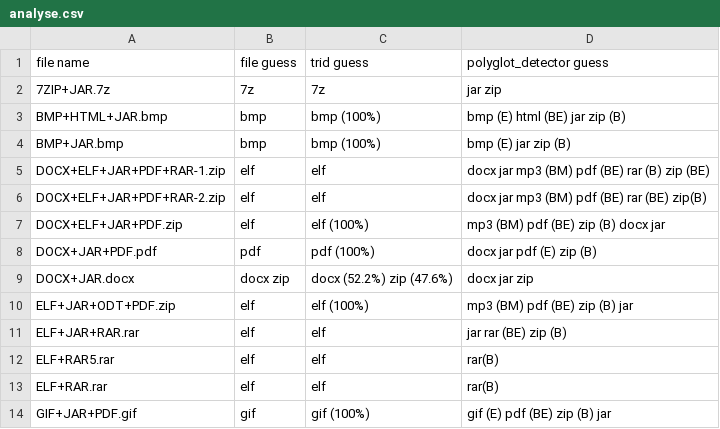
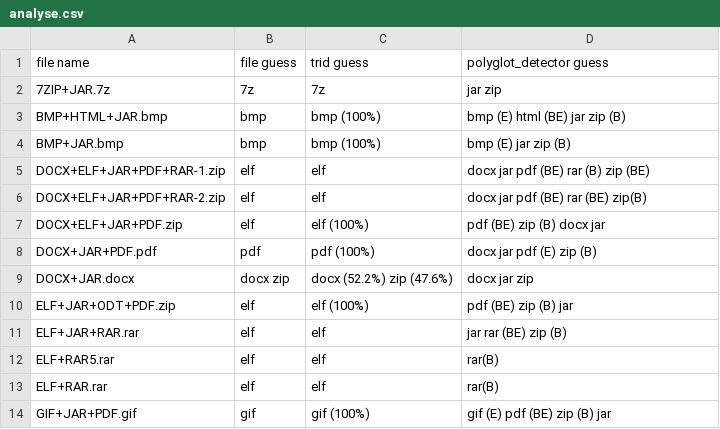
Before and after one commit to Polydet/polyglot-database, a CSV file: analyse.csv, drawn as a sheet; only a part is shown; the diff covers the shown part only.

Commit message:
Update analyse.csv with the results of our tool

```diff
--- a/analyse.csv
+++ b/analyse.csv
@@ -4,8 +4,8 @@ BMP+HTML+JAR.bmp,bmp,bmp (100%),bmp (E) html (BE) jar zip (B)
 BMP+JAR.bmp,bmp,bmp (100%),bmp (E) jar zip (B)
-DOCX+ELF+JAR+PDF+RAR-1.zip,elf,elf,docx jar mp3 (BM) pdf (BE) rar (B) zip (BE)
-DOCX+ELF+JAR+PDF+RAR-2.zip,elf,elf,docx jar mp3 (BM) pdf (BE) rar (BE) zip(B)
-DOCX+ELF+JAR+PDF.zip,elf,elf (100%),mp3 (BM) pdf (BE) zip (B) docx jar
+DOCX+ELF+JAR+PDF+RAR-1.zip,elf,elf,docx jar pdf (BE) rar (B) zip (BE)
+DOCX+ELF+JAR+PDF+RAR-2.zip,elf,elf,docx jar pdf (BE) rar (BE) zip(B)
+DOCX+ELF+JAR+PDF.zip,elf,elf (100%),pdf (BE) zip (B) docx jar
 DOCX+JAR+PDF.pdf,pdf,pdf (100%),docx jar pdf (E) zip (B)
 DOCX+JAR.docx,docx zip,docx (52.2%) zip (47.6%),docx jar zip
-ELF+JAR+ODT+PDF.zip,elf,elf (100%),mp3 (BM) pdf (BE) zip (B) jar
+ELF+JAR+ODT+PDF.zip,elf,elf (100%),pdf (BE) zip (B) jar
 ELF+JAR+RAR.rar,elf,elf,jar rar (BE) zip (B)
```
Also changed, not shown: 11 edited cells elsewhere in this file.
